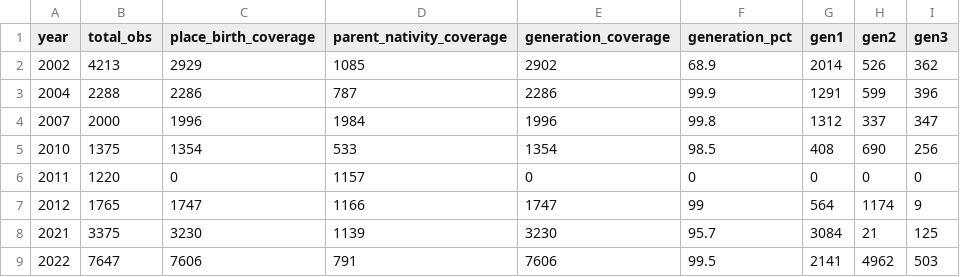
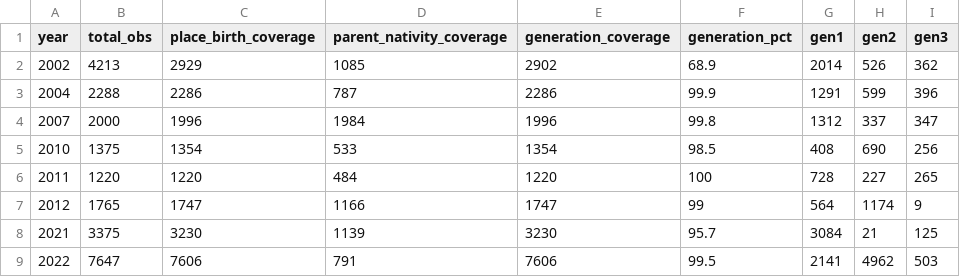
Before and after one commit to annjiangcodes/NSL-2002-2023, a CSV file: outputs/generation_coding_test_results_corrected.csv, drawn as a sheet.

```diff
--- a/outputs/generation_coding_test_results_corrected.csv
+++ b/outputs/generation_coding_test_results_corrected.csv
@@ -5,3 +5,3 @@ year,total_obs,place_birth_coverage,parent_nativity_coverage,generation_coverage
 2010,1375,1354,533,1354,98.5,408,690,256
-2011,1220,0,1157,0,0,0,0,0
+2011,1220,1220,484,1220,100,728,227,265
 2012,1765,1747,1166,1747,99,564,1174,9
```
Also changed, not shown: outputs/generation_coverage_comparison_v2_7.csv, outputs/generation_trends_results_v2_7.csv, 21 other files.
